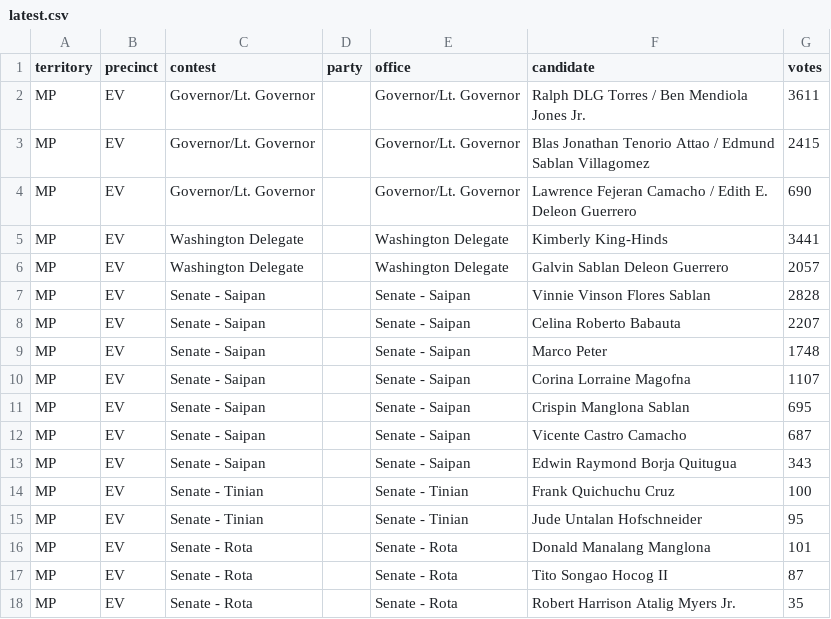
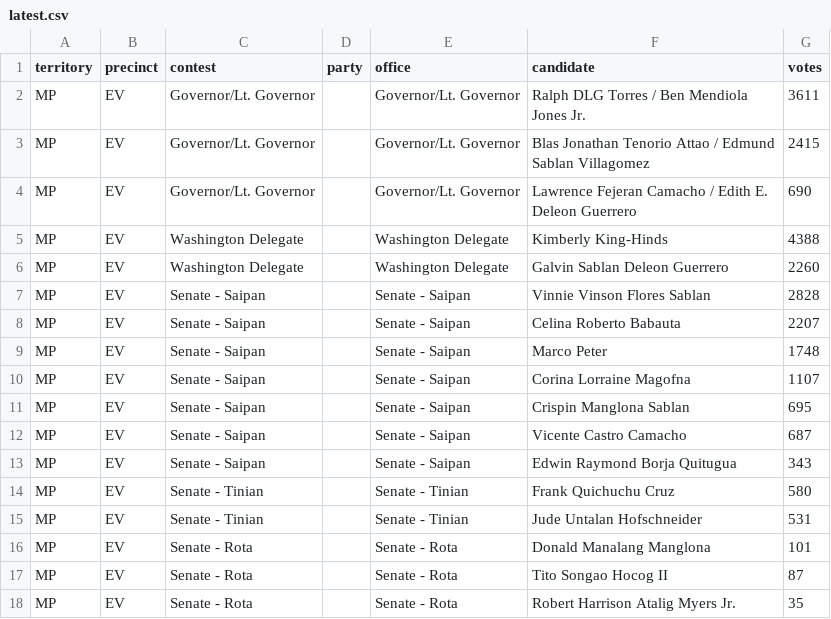
Before and after one commit to contextofislands/2026-territory-election-results, a CSV file: data/northern-mariana-islands/latest.csv, drawn as a sheet; only a part is shown.

Commit message:
Northern Mariana Islands: UNOFFICIAL report, read 2026-11-03T16:13:42.017Z

```diff
--- a/data/northern-mariana-islands/latest.csv
+++ b/data/northern-mariana-islands/latest.csv
@@ -4,4 +4,4 @@ MP,EV,Governor/Lt. Governor,,Governor/Lt. Governor,Blas Jonathan Tenorio Attao /
 MP,EV,Governor/Lt. Governor,,Governor/Lt. Governor,Lawrence Fejeran Camacho / Edith E. Deleon Guerrero,690
-MP,EV,Washington Delegate,,Washington Delegate,Kimberly King-Hinds,3441
-MP,EV,Washington Delegate,,Washington Delegate,Galvin Sablan Deleon Guerrero,2057
+MP,EV,Washington Delegate,,Washington Delegate,Kimberly King-Hinds,4388
+MP,EV,Washington Delegate,,Washington Delegate,Galvin Sablan Deleon Guerrero,2260
 MP,EV,Senate - Saipan,,Senate - Saipan,Vinnie Vinson Flores Sablan,2828
@@ -13,4 +13,4 @@ MP,EV,Senate - Saipan,,Senate - Saipan,Vicente Castro Camacho,687
 MP,EV,Senate - Saipan,,Senate - Saipan,Edwin Raymond Borja Quitugua,343
-MP,EV,Senate - Tinian,,Senate - Tinian,Frank Quichuchu Cruz,100
-MP,EV,Senate - Tinian,,Senate - Tinian,Jude Untalan Hofschneider,95
+MP,EV,Senate - Tinian,,Senate - Tinian,Frank Quichuchu Cruz,580
+MP,EV,Senate - Tinian,,Senate - Tinian,Jude Untalan Hofschneider,531
 MP,EV,Senate - Rota,,Senate - Rota,Donald Manalang Manglona,101
```
